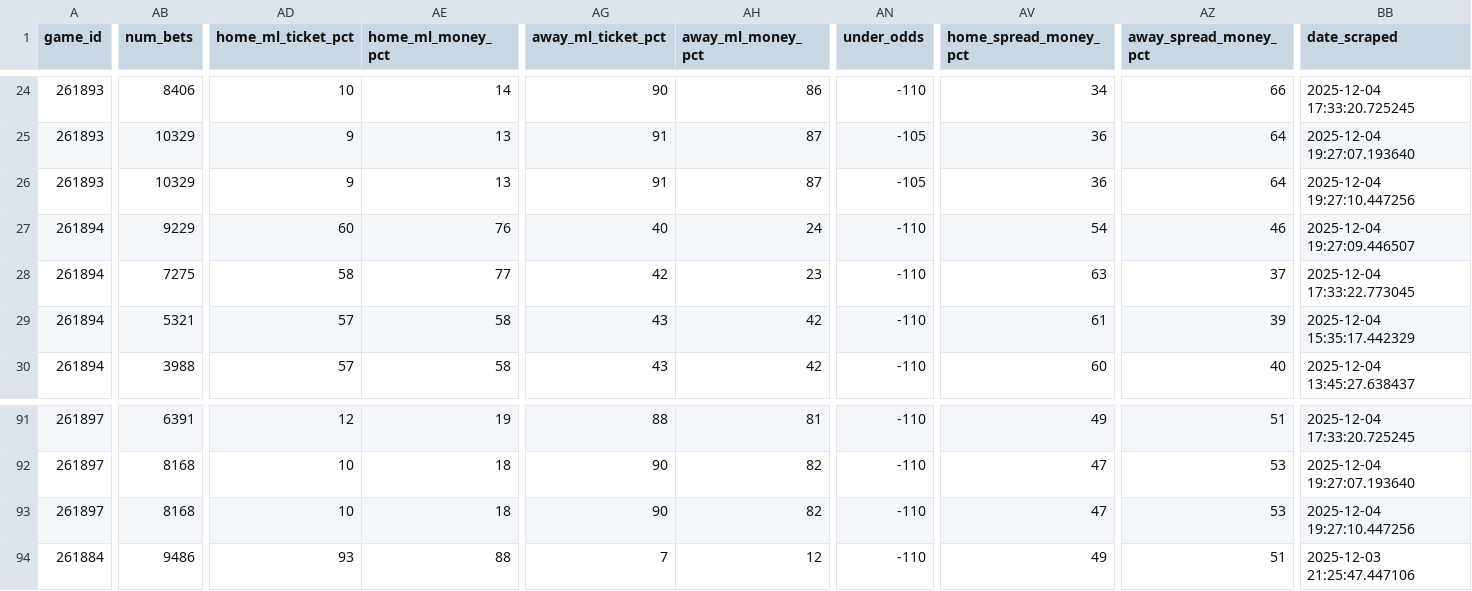
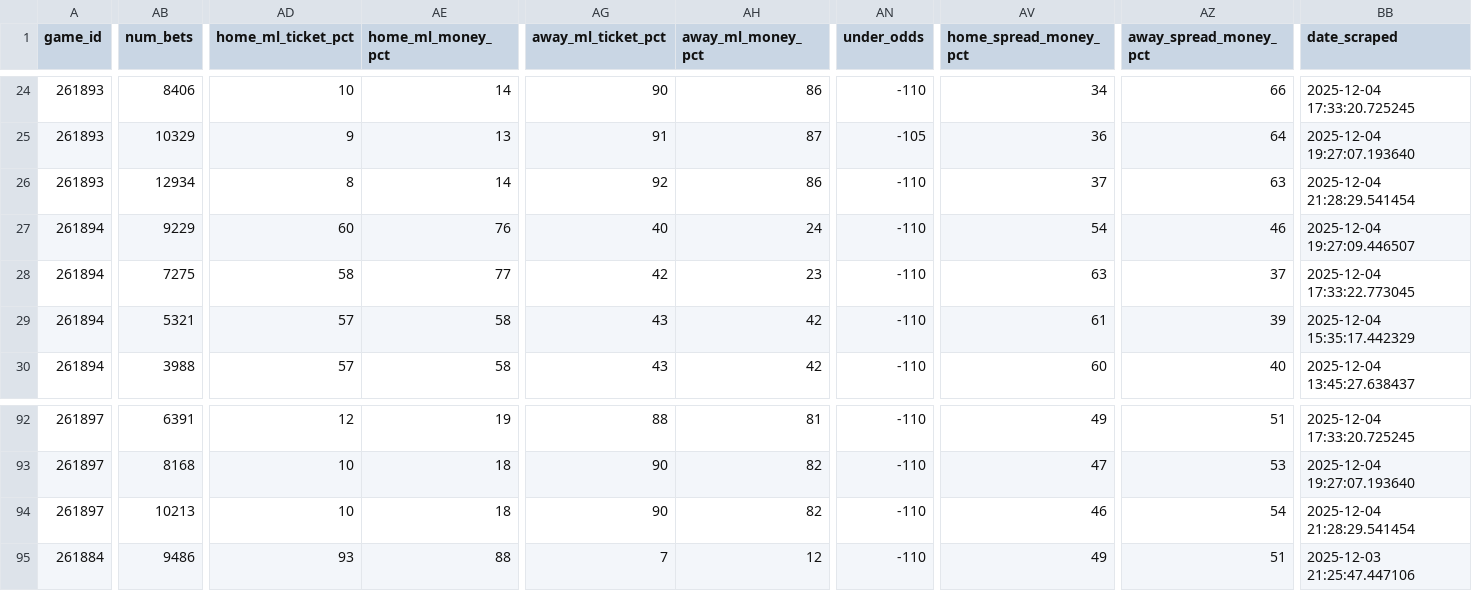
Before and after one commit to aaroncolesmith/llm_betting_model, a CSV file: data/bets_db/nba_bets_db.csv, drawn as a sheet; only a part is shown, gaps mark what is left out; addresses are those after the commit; the diff covers the shown part only; the diff names each change by its address in the sheet, - before the commit and + after, or states it on an @@ line.

```diff
--- a/data/bets_db/nba_bets_db.csv
+++ b/data/bets_db/nba_bets_db.csv
-AB26 (num_bets): 10329
+AB26 (num_bets): 12934
-AD26 (home_ml_ticket_pct): 9
+AD26 (home_ml_ticket_pct): 8
-AE26 (home_ml_money_pct): 13
+AE26 (home_ml_money_pct): 14
-AG26 (away_ml_ticket_pct): 91
+AG26 (away_ml_ticket_pct): 92
-AH26 (away_ml_money_pct): 87
+AH26 (away_ml_money_pct): 86
-AN26 (under_odds): -105
+AN26 (under_odds): -110
-AV26 (home_spread_money_pct): 36
+AV26 (home_spread_money_pct): 37
-AZ26 (away_spread_money_pct): 64
+AZ26 (away_spread_money_pct): 63
-BB26 (date_scraped): 2025-12-04 19:27:10.447256
+BB26 (date_scraped): 2025-12-04 21:28:29.541454
-AB94 (num_bets): 8168
+AB94 (num_bets): 10213
-AV94 (home_spread_money_pct): 47
+AV94 (home_spread_money_pct): 46
-AZ94 (away_spread_money_pct): 53
+AZ94 (away_spread_money_pct): 54
-BB94 (date_scraped): 2025-12-04 19:27:10.447256
+BB94 (date_scraped): 2025-12-04 21:28:29.541454
```
Also changed, not shown: 1 added row and 51 edited cells elsewhere in this file, data/bets_db/soccer_bets_db.csv, 13 other files.
